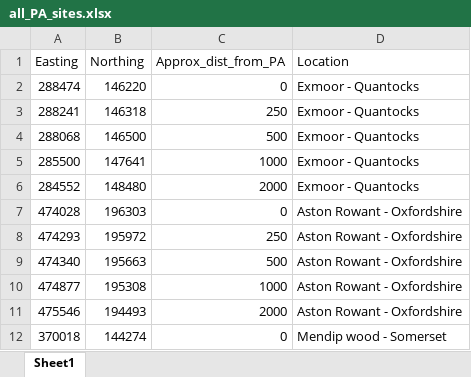
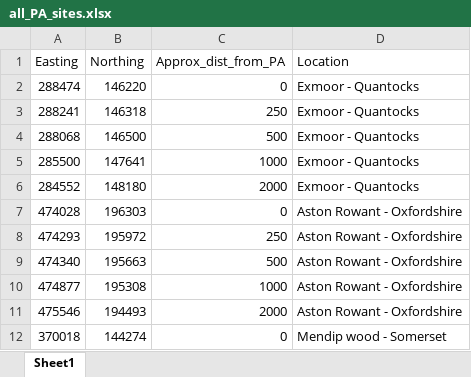
Before and after one commit to JoeAWilde/Pheasant_Dispersal_ABM, an Excel workbook: all_PA_sites.xlsx, sheet Sheet1, drawn as a sheet; only a part is shown; values as stored, in another font and other column widths than the file's, no borders; the diff names each change by its address in the sheet, - before the commit and + after, or states it on an @@ line.

Commit message:
Update all_PA_sites.xlsx

```diff
--- a/all_PA_sites.xlsx (sheet Sheet1)
+++ b/all_PA_sites.xlsx (sheet Sheet1)
-B6 (Northing): 148480
+B6 (Northing): 148180
```
